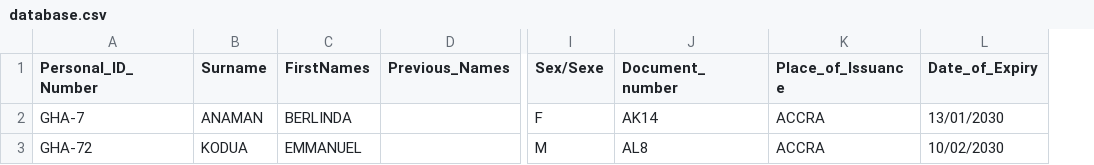
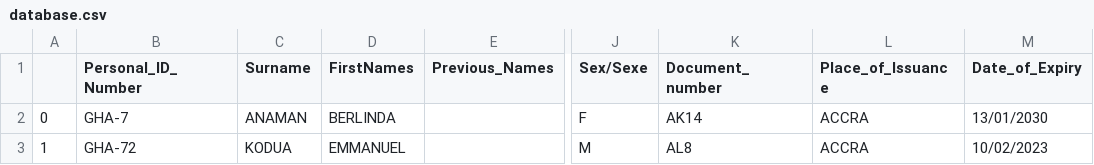
Before and after one commit to Renni-W/docAI, a CSV file: database.csv, drawn as a sheet; only a part is shown, gaps mark what is left out; addresses are those after the commit; the diff names each change by its address in the sheet, - before the commit and + after, or states it on an @@ line.

Commit message:
Add files via upload

```diff
--- a/database.csv
+++ b/database.csv
+column A, rows 2-3: 0 | 1
-M3 (Date_of_Expiry): 10/02/2030
+M3 (Date_of_Expiry): 10/02/2023
```
